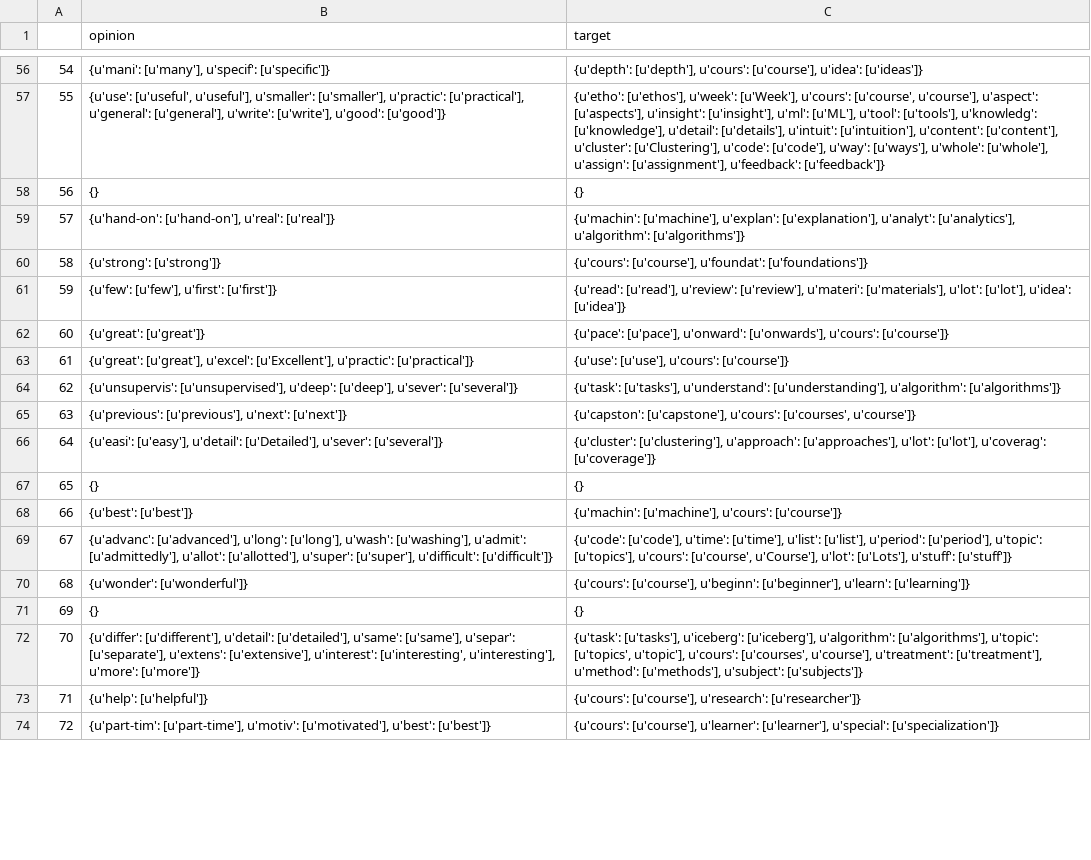
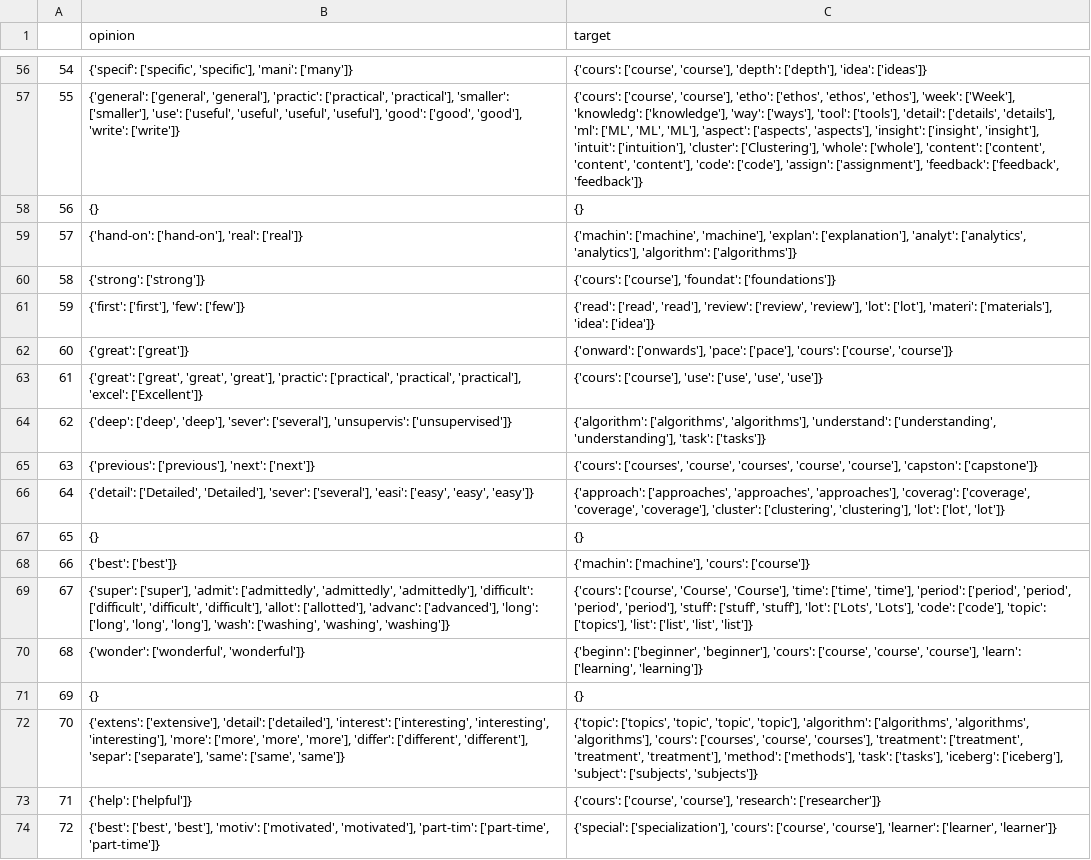
Before and after one commit to CollinHU/TextEntityExtraction, a CSV file: transactions.csv, drawn as a sheet; only a part is shown, gaps mark what is left out; the diff covers the shown part only; the diff names each change by its address in the sheet, - before the commit and + after, or states it on an @@ line.

```diff
--- a/transactions.csv
+++ b/transactions.csv
-B56 (opinion): {u'mani': [u'many'], u'specif': [u'specific']}
+B56 (opinion): {'specif': ['specific', 'specific'], 'mani': ['many']}
-C56 (target): {u'depth': [u'depth'], u'cours': [u'course'], u'idea': [u'ideas']}
+C56 (target): {'cours': ['course', 'course'], 'depth': ['depth'], 'idea': ['ideas']}
-B57 (opinion): {u'use': [u'useful', u'useful'], u'smaller': [u'smaller'], u'practic': [u'practical'], u'general': [u'general'], u'write': [u'write'], u'good': [u'good']}
+B57 (opinion): {'general': ['general', 'general'], 'practic': ['practical', 'practical'], 'smaller': ['smaller'], 'use': ['useful', 'useful', 'useful', 'useful'], 'good': ['good', 'good'], 'write': ['write']}
-C57 (target): {u'etho': [u'ethos'], u'week': [u'Week'], u'cours': [u'course', u'course'], u'aspect': [u'aspects'], u'insight': [u'insight'], u'ml': [u'ML'], u'tool': [u'tools'], u'knowledg': [u'knowledge'], u'detail': [u'details'], u'intuit': [u'intuition'], u'content': [u'content'], u'cluster': [u'Clustering'], u'code': [u'code'], u'way': [u'ways'], u'whole': [u'whole'], u'assign': [u'assignment'], u'feedback': [u'feedback']}
+C57 (target): {'cours': ['course', 'course'], 'etho': ['ethos', 'ethos', 'ethos'], 'week': ['Week'], 'knowledg': ['knowledge'], 'way': ['ways'], 'tool': ['tools'], 'detail': ['details', 'details'], 'ml': ['ML', 'ML', 'ML'], 'aspect': ['aspects', 'aspects'], 'insight': ['insight', 'insight'], 'intuit': ['intuition'], 'cluster': ['Clustering'], 'whole': ['whole'], 'content': ['content', 'content', 'content'], 'code': ['code'], 'assign': ['assignment'], 'feedback': ['feedback', 'feedback']}
-B59 (opinion): {u'hand-on': [u'hand-on'], u'real': [u'real']}
+B59 (opinion): {'hand-on': ['hand-on'], 'real': ['real']}
-C59 (target): {u'machin': [u'machine'], u'explan': [u'explanation'], u'analyt': [u'analytics'], u'algorithm': [u'algorithms']}
+C59 (target): {'machin': ['machine', 'machine'], 'explan': ['explanation'], 'analyt': ['analytics', 'analytics'], 'algorithm': ['algorithms']}
-B60 (opinion): {u'strong': [u'strong']}
+B60 (opinion): {'strong': ['strong']}
-C60 (target): {u'cours': [u'course'], u'foundat': [u'foundations']}
+C60 (target): {'cours': ['course'], 'foundat': ['foundations']}
-B61 (opinion): {u'few': [u'few'], u'first': [u'first']}
+B61 (opinion): {'first': ['first'], 'few': ['few']}
-C61 (target): {u'read': [u'read'], u'review': [u'review'], u'materi': [u'materials'], u'lot': [u'lot'], u'idea': [u'idea']}
+C61 (target): {'read': ['read', 'read'], 'review': ['review', 'review'], 'lot': ['lot'], 'materi': ['materials'], 'idea': ['idea']}
-B62 (opinion): {u'great': [u'great']}
+B62 (opinion): {'great': ['great']}
-C62 (target): {u'pace': [u'pace'], u'onward': [u'onwards'], u'cours': [u'course']}
+C62 (target): {'onward': ['onwards'], 'pace': ['pace'], 'cours': ['course', 'course']}
-B63 (opinion): {u'great': [u'great'], u'excel': [u'Excellent'], u'practic': [u'practical']}
+B63 (opinion): {'great': ['great', 'great', 'great'], 'practic': ['practical', 'practical', 'practical'], 'excel': ['Excellent']}
-C63 (target): {u'use': [u'use'], u'cours': [u'course']}
+C63 (target): {'cours': ['course'], 'use': ['use', 'use', 'use']}
-B64 (opinion): {u'unsupervis': [u'unsupervised'], u'deep': [u'deep'], u'sever': [u'several']}
+B64 (opinion): {'deep': ['deep', 'deep'], 'sever': ['several'], 'unsupervis': ['unsupervised']}
-C64 (target): {u'task': [u'tasks'], u'understand': [u'understanding'], u'algorithm': [u'algorithms']}
+C64 (target): {'algorithm': ['algorithms', 'algorithms'], 'understand': ['understanding', 'understanding'], 'task': ['tasks']}
-B65 (opinion): {u'previous': [u'previous'], u'next': [u'next']}
+B65 (opinion): {'previous': ['previous'], 'next': ['next']}
-C65 (target): {u'capston': [u'capstone'], u'cours': [u'courses', u'course']}
+C65 (target): {'cours': ['courses', 'course', 'courses', 'course', 'course'], 'capston': ['capstone']}
-B66 (opinion): {u'easi': [u'easy'], u'detail': [u'Detailed'], u'sever': [u'several']}
+B66 (opinion): {'detail': ['Detailed', 'Detailed'], 'sever': ['several'], 'easi': ['easy', 'easy', 'easy']}
-C66 (target): {u'cluster': [u'clustering'], u'approach': [u'approaches'], u'lot': [u'lot'], u'coverag': [u'coverage']}
+C66 (target): {'approach': ['approaches', 'approaches', 'approaches'], 'coverag': ['coverage', 'coverage', 'coverage'], 'cluster': ['clustering', 'clustering'], 'lot': ['lot', 'lot']}
-B68 (opinion): {u'best': [u'best']}
+B68 (opinion): {'best': ['best']}
-C68 (target): {u'machin': [u'machine'], u'cours': [u'course']}
+C68 (target): {'machin': ['machine'], 'cours': ['course']}
-B69 (opinion): {u'advanc': [u'advanced'], u'long': [u'long'], u'wash': [u'washing'], u'admit': [u'admittedly'], u'allot': [u'allotted'], u'super': [u'super'], u'difficult': [u'difficult']}
+B69 (opinion): {'super': ['super'], 'admit': ['admittedly', 'admittedly', 'admittedly'], 'difficult': ['difficult', 'difficult', 'difficult'], 'allot': ['allotted'], 'advanc': ['advanced'], 'long': ['long', 'long', 'long'], 'wash': ['washing', 'washing', 'washing']}
-C69 (target): {u'code': [u'code'], u'time': [u'time'], u'list': [u'list'], u'period': [u'period'], u'topic': [u'topics'], u'cours': [u'course', u'Course'], u'lot': [u'Lots'], u'stuff': [u'stuff']}
+C69 (target): {'cours': ['course', 'Course', 'Course'], 'time': ['time', 'time'], 'period': ['period', 'period', 'period', 'period'], 'stuff': ['stuff', 'stuff'], 'lot': ['Lots', 'Lots'], 'code': ['code'], 'topic': ['topics'], 'list': ['list', 'list', 'list']}
-B70 (opinion): {u'wonder': [u'wonderful']}
+B70 (opinion): {'wonder': ['wonderful', 'wonderful']}
-C70 (target): {u'cours': [u'course'], u'beginn': [u'beginner'], u'learn': [u'learning']}
+C70 (target): {'beginn': ['beginner', 'beginner'], 'cours': ['course', 'course', 'course'], 'learn': ['learning', 'learning']}
-B72 (opinion): {u'differ': [u'different'], u'detail': [u'detailed'], u'same': [u'same'], u'separ': [u'separate'], u'extens': [u'extensive'], u'interest': [u'interesting', u'interesting'], u'more': [u'more']}
+B72 (opinion): {'extens': ['extensive'], 'detail': ['detailed'], 'interest': ['interesting', 'interesting', 'interesting'], 'more': ['more', 'more', 'more'], 'differ': ['different', 'different'], 'separ': ['separate'], 'same': ['same', 'same']}
-C72 (target): {u'task': [u'tasks'], u'iceberg': [u'iceberg'], u'algorithm': [u'algorithms'], u'topic': [u'topics', u'topic'], u'cours': [u'courses', u'course'], u'treatment': [u'treatment'], u'method': [u'methods'], u'subject': [u'subjects']}
+C72 (target): {'topic': ['topics', 'topic', 'topic', 'topic'], 'algorithm': ['algorithms', 'algorithms', 'algorithms'], 'cours': ['courses', 'course', 'courses'], 'treatment': ['treatment', 'treatment', 'treatment'], 'method': ['methods'], 'task': ['tasks'], 'iceberg': ['iceberg'], 'subject': ['subjects', 'subjects']}
-B73 (opinion): {u'help': [u'helpful']}
+B73 (opinion): {'help': ['helpful']}
-C73 (target): {u'cours': [u'course'], u'research': [u'researcher']}
+C73 (target): {'cours': ['course', 'course'], 'research': ['researcher']}
-B74 (opinion): {u'part-tim': [u'part-time'], u'motiv': [u'motivated'], u'best': [u'best']}
+B74 (opinion): {'best': ['best', 'best'], 'motiv': ['motivated', 'motivated'], 'part-tim': ['part-time', 'part-time']}
-C74 (target): {u'cours': [u'course'], u'learner': [u'learner'], u'special': [u'specialization']}
+C74 (target): {'special': ['specialization'], 'cours': ['course', 'course'], 'learner': ['learner', 'learner']}
```
Also changed, not shown: 118 edited cells elsewhere in this file, 4 other files.
